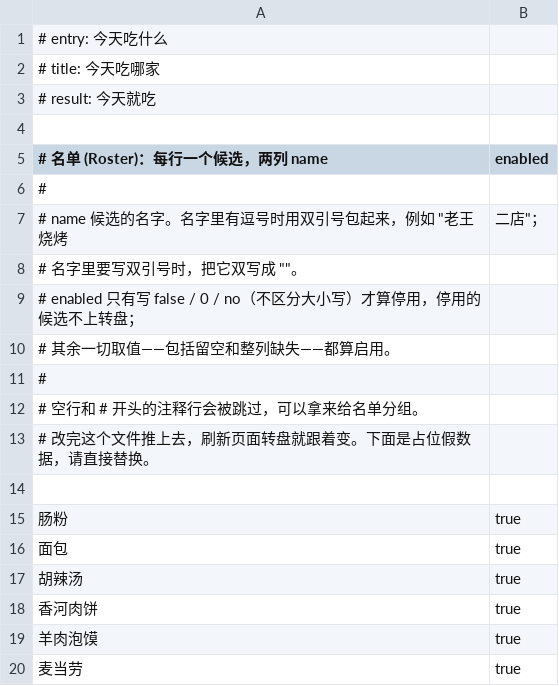
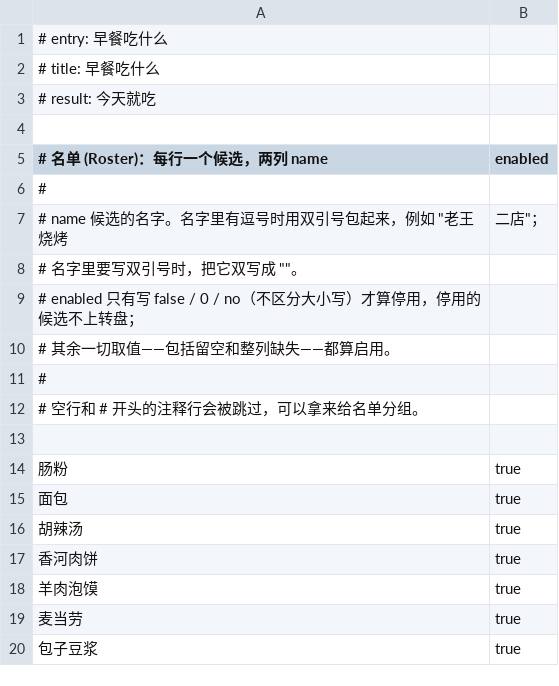
Before and after one commit to JayYa/random-games, a CSV file: public/breakfast.csv (was public/eat.csv), drawn as a sheet; only a part is shown; the shorter side is filled out with more unchanged rows.

```diff
--- a/public/eat.csv
+++ b/public/breakfast.csv
@@ -1,3 +1,3 @@
-# entry: 今天吃什么
-# title: 今天吃哪家
+# entry: 早餐吃什么
+# title: 早餐吃什么
 # result: 今天就吃
@@ -12,3 +12,2 @@
 # 空行和 # 开头的注释行会被跳过，可以拿来给名单分组。
-# 改完这个文件推上去，刷新页面转盘就跟着变。下面是占位假数据，请直接替换。
 
```
Also changed, not shown: public/brunch.csv, public/work.csv.
